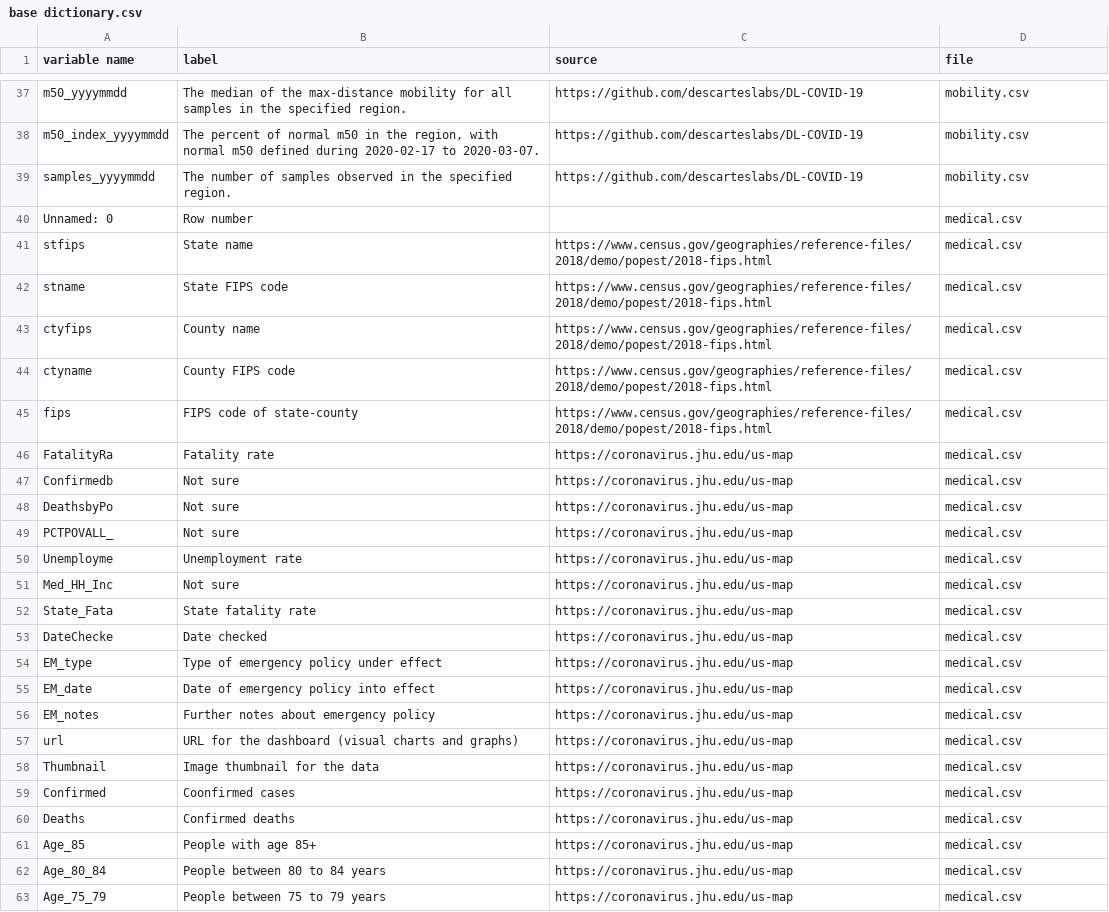
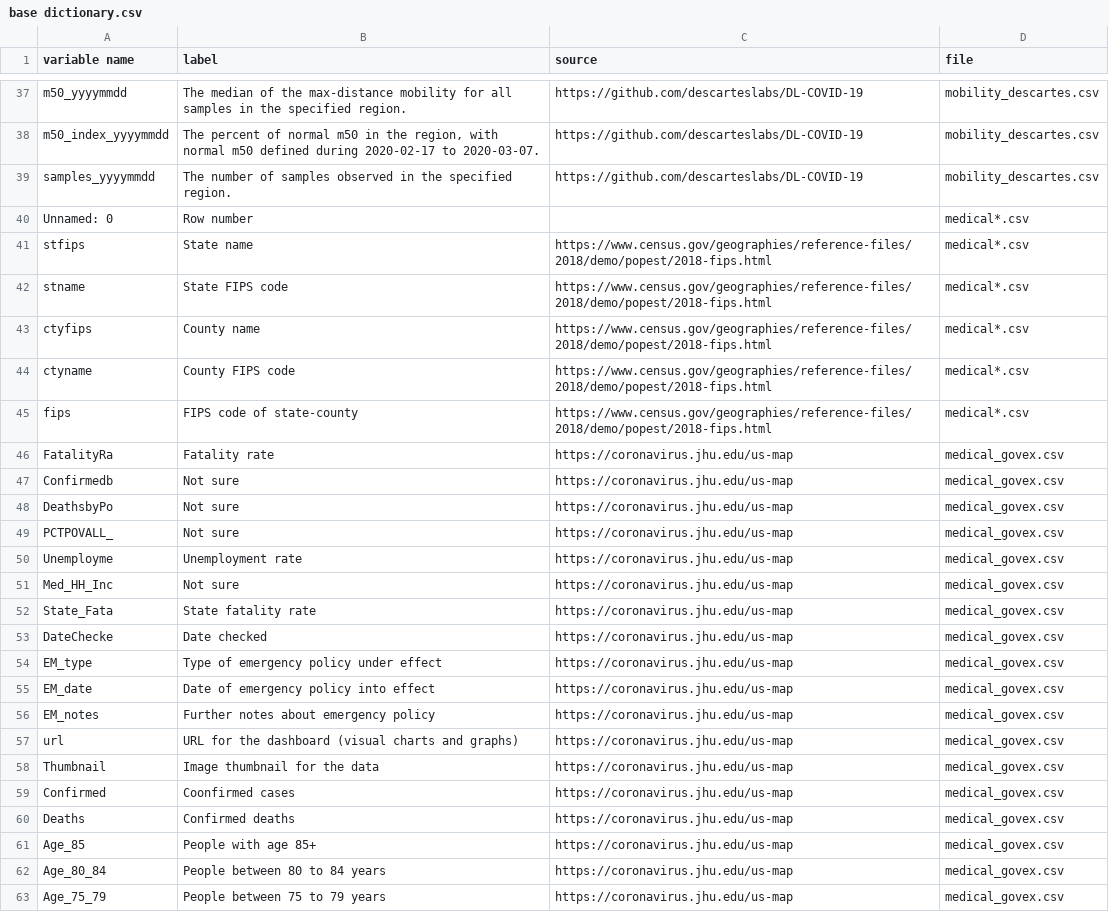
Before and after one commit to hpc-datahub/COVID_DataHub, a CSV file: Scripts/base dictionary.csv, drawn as a sheet; only a part is shown, gaps mark what is left out; the diff covers the shown part only; the diff names each change by its address in the sheet, - before the commit and + after, or states it on an @@ line.

```diff
--- a/Scripts/base dictionary.csv
+++ b/Scripts/base dictionary.csv
-D37:D39 (file): mobility.csv
+D37:D39 (file): mobility_descartes.csv
-D40:D45 (file): medical.csv
+D40:D45 (file): medical*.csv
-D46:D63 (file): medical.csv
+D46:D63 (file): medical_govex.csv
```
Also changed, not shown: 116 edited cells elsewhere in this file, Pandemic/pandemic_dictionary.csv, 1 other file.
